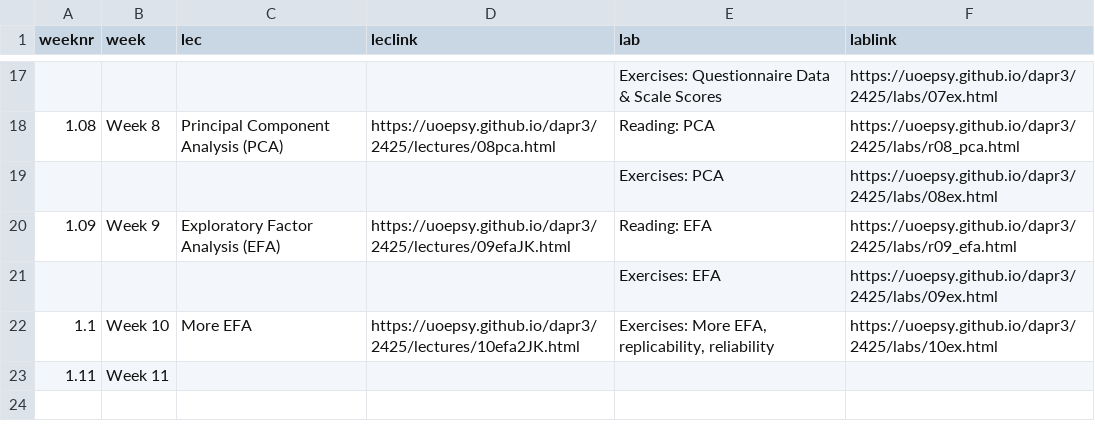
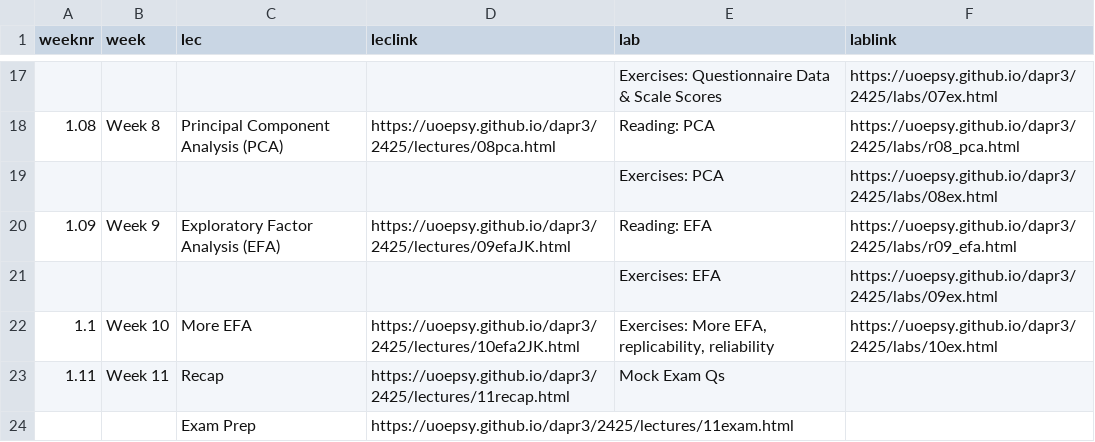
Before and after one commit to uoepsy/dapr3, a CSV file: docs/2425/course_materials.csv, drawn as a sheet; only a part is shown, gaps mark what is left out.

```diff
--- a/docs/2425/course_materials.csv
+++ b/docs/2425/course_materials.csv
@@ -23,2 +23,3 @@ weeknr,week,lec,leclink,lab,lablink
 1.1,Week 10,More EFA,https://uoepsy.github.io/dapr3/2425/lectures/10efa2JK.html,"Exercises: More EFA, replicability, reliability",https://uoepsy.github.io/dapr3/2425/labs/10ex.html
-1.11,Week 11,,,,
+1.11,Week 11,Recap,https://uoepsy.github.io/dapr3/2425/lectures/11recap.html,Mock Exam Qs,
+,,Exam Prep,https://uoepsy.github.io/dapr3/2425/lectures/11exam.html,,
```
Also changed, not shown: 27 other files.
